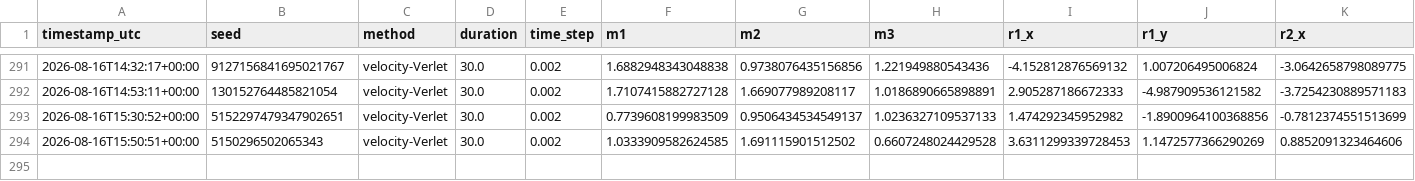
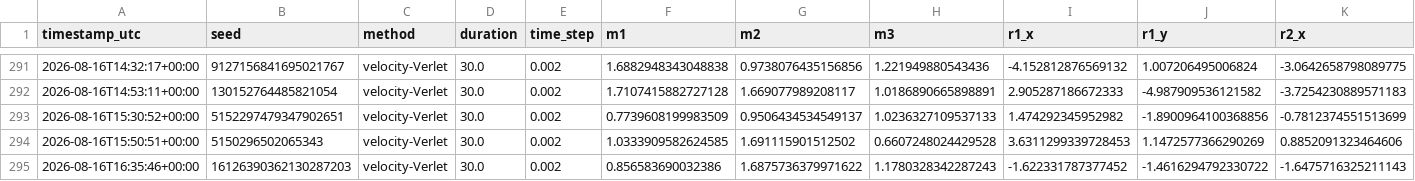
Before and after one commit to RomanTkachenko-dev/TorsionLab, a CSV file: simulation_records.csv, drawn as a sheet; only a part is shown, gaps mark what is left out; rows hold the shown columns only; the diff names each change by its address in the sheet, - before the commit and + after, or states it on an @@ line.

```diff
--- a/simulation_records.csv
+++ b/simulation_records.csv
+row 295: 2026-08-16T16:35:46+00:00 | 16126390362130287203 | velocity-Verlet | 30.0 | 0.002 | 0.856583690032386 | 1.6875736379971622 | 1.1780328342287243 | -1.622331787377452 | -1.4616294792330722 | -1.6475716325211143
```
